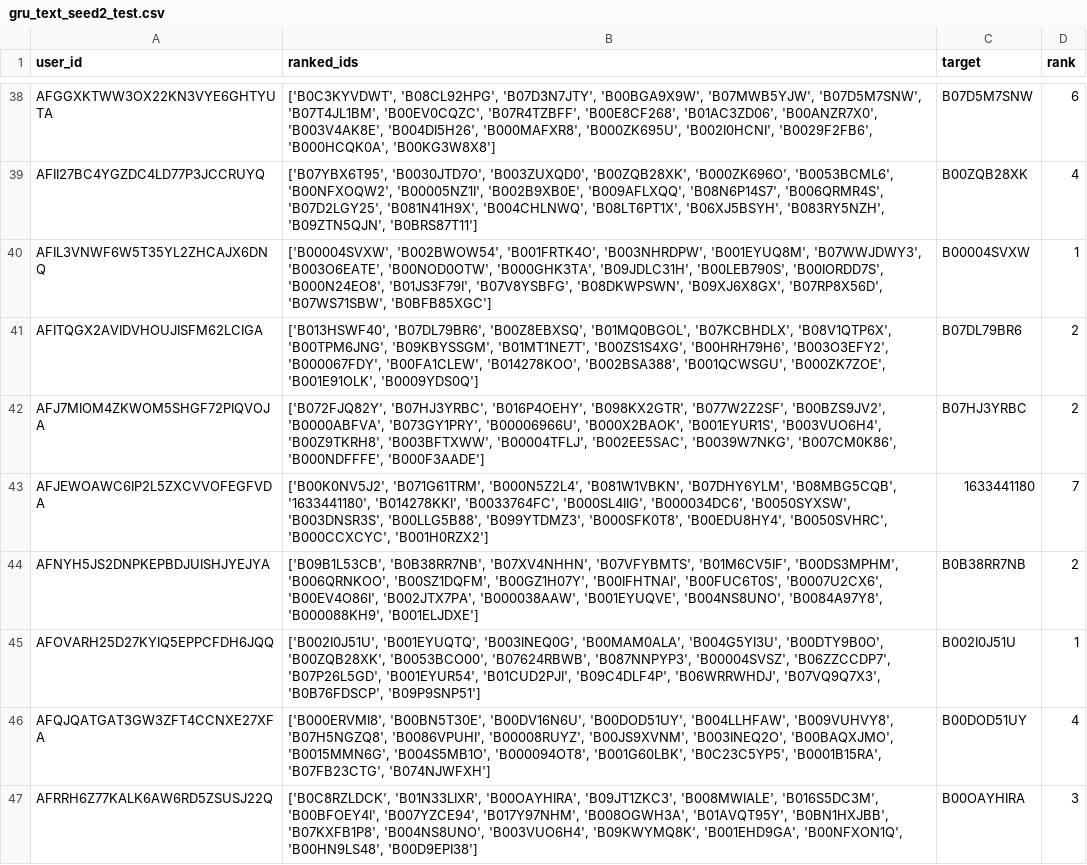
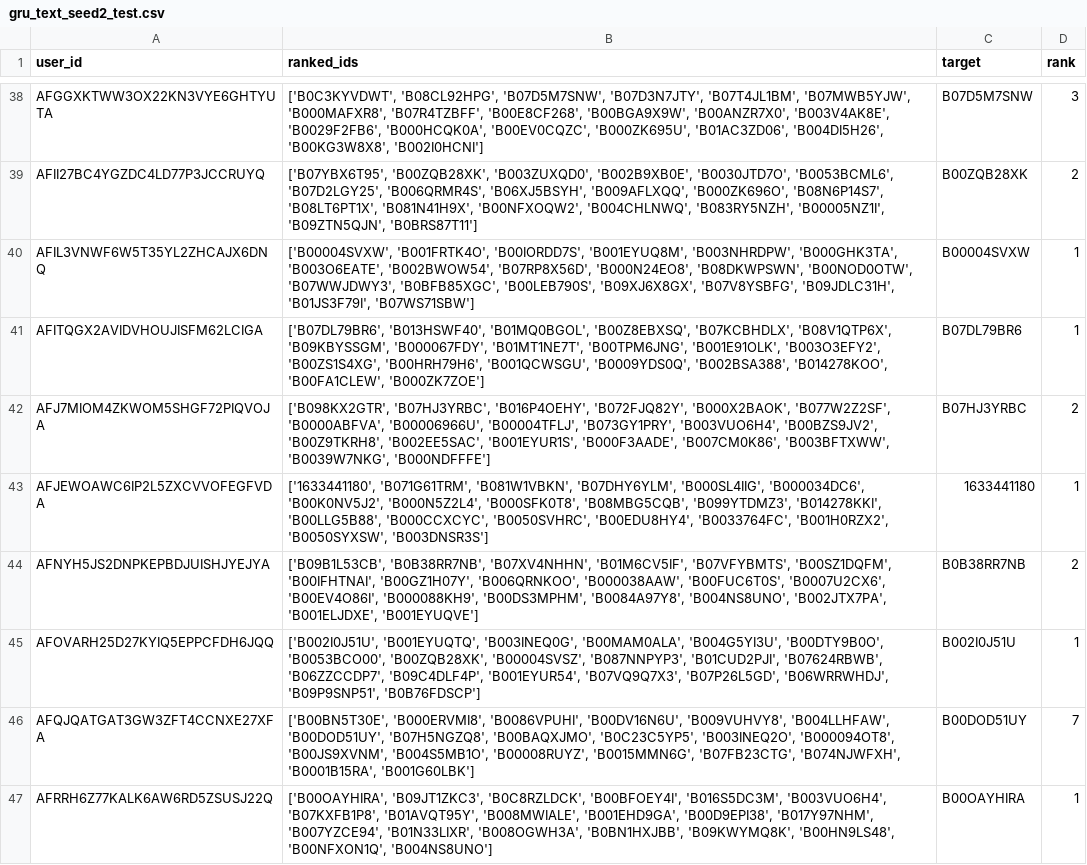
Before and after one commit to bhaavyasura7/arag-gru-recommender, a CSV file: results/predictions/gru_text_seed2_test.csv, drawn as a sheet; only a part is shown, gaps mark what is left out; the diff covers the shown part only; the diff names each change by its address in the sheet, - before the commit and + after, or states it on an @@ line.

```diff
--- a/results/predictions/gru_text_seed2_test.csv
+++ b/results/predictions/gru_text_seed2_test.csv
-B38 (ranked_ids): ['B0C3KYVDWT', 'B08CL92HPG', 'B07D3N7JTY', 'B00BGA9X9W', 'B07MWB5YJW', 'B07D5M7SNW', 'B07T4JL1BM', 'B00EV0CQZC', 'B07R4TZBFF', 'B00E8CF268', 'B01AC3ZD06', 'B00ANZR7X0', 'B003V4AK8E', 'B004DI5H26', 'B000MAFXR8', 'B000ZK695U', 'B002I0HCNI', 'B0029F2FB6', 'B000HCQK0A', 'B00KG3W8X8']
+B38 (ranked_ids): ['B0C3KYVDWT', 'B08CL92HPG', 'B07D5M7SNW', 'B07D3N7JTY', 'B07T4JL1BM', 'B07MWB5YJW', 'B000MAFXR8', 'B07R4TZBFF', 'B00E8CF268', 'B00BGA9X9W', 'B00ANZR7X0', 'B003V4AK8E', 'B0029F2FB6', 'B000HCQK0A', 'B00EV0CQZC', 'B000ZK695U', 'B01AC3ZD06', 'B004DI5H26', 'B00KG3W8X8', 'B002I0HCNI']
-D38 (rank): 6
+D38 (rank): 3
-B39 (ranked_ids): ['B07YBX6T95', 'B0030JTD7O', 'B003ZUXQD0', 'B00ZQB28XK', 'B000ZK696O', 'B0053BCML6', 'B00NFXOQW2', 'B00005NZ1I', 'B002B9XB0E', 'B009AFLXQQ', 'B08N6P14S7', 'B006QRMR4S', 'B07D2LGY25', 'B081N41H9X', 'B004CHLNWQ', 'B08LT6PT1X', 'B06XJ5BSYH', 'B083RY5NZH', 'B09ZTN5QJN', 'B0BRS87T11']
+B39 (ranked_ids): ['B07YBX6T95', 'B00ZQB28XK', 'B003ZUXQD0', 'B002B9XB0E', 'B0030JTD7O', 'B0053BCML6', 'B07D2LGY25', 'B006QRMR4S', 'B06XJ5BSYH', 'B009AFLXQQ', 'B000ZK696O', 'B08N6P14S7', 'B08LT6PT1X', 'B081N41H9X', 'B00NFXOQW2', 'B004CHLNWQ', 'B083RY5NZH', 'B00005NZ1I', 'B09ZTN5QJN', 'B0BRS87T11']
-D39 (rank): 4
+D39 (rank): 2
-B40 (ranked_ids): ['B00004SVXW', 'B002BWOW54', 'B001FRTK4O', 'B003NHRDPW', 'B001EYUQ8M', 'B07WWJDWY3', 'B003O6EATE', 'B00NOD0OTW', 'B000GHK3TA', 'B09JDLC31H', 'B00LEB790S', 'B00IORDD7S', 'B000N24EO8', 'B01JS3F79I', 'B07V8YSBFG', 'B08DKWPSWN', 'B09XJ6X8GX', 'B07RP8X56D', 'B07WS71SBW', 'B0BFB85XGC']
+B40 (ranked_ids): ['B00004SVXW', 'B001FRTK4O', 'B00IORDD7S', 'B001EYUQ8M', 'B003NHRDPW', 'B000GHK3TA', 'B003O6EATE', 'B002BWOW54', 'B07RP8X56D', 'B000N24EO8', 'B08DKWPSWN', 'B00NOD0OTW', 'B07WWJDWY3', 'B0BFB85XGC', 'B00LEB790S', 'B09XJ6X8GX', 'B07V8YSBFG', 'B09JDLC31H', 'B01JS3F79I', 'B07WS71SBW']
-B41 (ranked_ids): ['B013HSWF40', 'B07DL79BR6', 'B00Z8EBXSQ', 'B01MQ0BGOL', 'B07KCBHDLX', 'B08V1QTP6X', 'B00TPM6JNG', 'B09KBYSSGM', 'B01MT1NE7T', 'B00ZS1S4XG', 'B00HRH79H6', 'B003O3EFY2', 'B000067FDY', 'B00FA1CLEW', 'B014278KOO', 'B002BSA388', 'B001QCWSGU', 'B000ZK7ZOE', 'B001E91OLK', 'B0009YDS0Q']
+B41 (ranked_ids): ['B07DL79BR6', 'B013HSWF40', 'B01MQ0BGOL', 'B00Z8EBXSQ', 'B07KCBHDLX', 'B08V1QTP6X', 'B09KBYSSGM', 'B000067FDY', 'B01MT1NE7T', 'B00TPM6JNG', 'B001E91OLK', 'B003O3EFY2', 'B00ZS1S4XG', 'B00HRH79H6', 'B001QCWSGU', 'B0009YDS0Q', 'B002BSA388', 'B014278KOO', 'B00FA1CLEW', 'B000ZK7ZOE']
-D41 (rank): 2
+D41 (rank): 1
-B42 (ranked_ids): ['B072FJQ82Y', 'B07HJ3YRBC', 'B016P4OEHY', 'B098KX2GTR', 'B077W2Z2SF', 'B00BZS9JV2', 'B0000ABFVA', 'B073GY1PRY', 'B00006966U', 'B000X2BAOK', 'B001EYUR1S', 'B003VUO6H4', 'B00Z9TKRH8', 'B003BFTXWW', 'B00004TFLJ', 'B002EE5SAC', 'B0039W7NKG', 'B007CM0K86', 'B000NDFFFE', 'B000F3AADE']
+B42 (ranked_ids): ['B098KX2GTR', 'B07HJ3YRBC', 'B016P4OEHY', 'B072FJQ82Y', 'B000X2BAOK', 'B077W2Z2SF', 'B0000ABFVA', 'B00006966U', 'B00004TFLJ', 'B073GY1PRY', 'B003VUO6H4', 'B00BZS9JV2', 'B00Z9TKRH8', 'B002EE5SAC', 'B001EYUR1S', 'B000F3AADE', 'B007CM0K86', 'B003BFTXWW', 'B0039W7NKG', 'B000NDFFFE']
-B43 (ranked_ids): ['B00K0NV5J2', 'B071G61TRM', 'B000N5Z2L4', 'B081W1VBKN', 'B07DHY6YLM', 'B08MBG5CQB', '1633441180', 'B014278KKI', 'B0033764FC', 'B000SL4IIG', 'B000034DC6', 'B0050SYXSW', 'B003DNSR3S', 'B00LLG5B88', 'B099YTDMZ3', 'B000SFK0T8', 'B00EDU8HY4', 'B0050SVHRC', 'B000CCXCYC', 'B001H0RZX2']
+B43 (ranked_ids): ['1633441180', 'B071G61TRM', 'B081W1VBKN', 'B07DHY6YLM', 'B000SL4IIG', 'B000034DC6', 'B00K0NV5J2', 'B000N5Z2L4', 'B000SFK0T8', 'B08MBG5CQB', 'B099YTDMZ3', 'B014278KKI', 'B00LLG5B88', 'B000CCXCYC', 'B0050SVHRC', 'B00EDU8HY4', 'B0033764FC', 'B001H0RZX2', 'B0050SYXSW', 'B003DNSR3S']
-D43 (rank): 7
+D43 (rank): 1
-B44 (ranked_ids): …'B0B38RR7NB', 'B07XV4NHHN', 'B07VFYBMTS', 'B01M6CV5IF', 'B00DS3MPHM', 'B006QRNKOO', 'B00SZ1DQFM', 'B00GZ1H07Y', 'B00IFHTNAI', 'B00FUC6T0S', 'B0007U2CX6', 'B00EV4O86I', 'B002JTX7PA', 'B000038AAW', 'B001EYUQVE', 'B004NS8UNO', 'B0084A97Y8', 'B000088KH9', 'B001ELJDXE']
+B44 (ranked_ids): …'B0B38RR7NB', 'B07XV4NHHN', 'B01M6CV5IF', 'B07VFYBMTS', 'B00SZ1DQFM', 'B00IFHTNAI', 'B00GZ1H07Y', 'B006QRNKOO', 'B000038AAW', 'B00FUC6T0S', 'B0007U2CX6', 'B00EV4O86I', 'B000088KH9', 'B00DS3MPHM', 'B0084A97Y8', 'B004NS8UNO', 'B002JTX7PA', 'B001ELJDXE', 'B001EYUQVE']
-B45 (ranked_ids): …'B004G5YI3U', 'B00DTY9B0O', 'B00ZQB28XK', 'B0053BCO00', 'B07624RBWB', 'B087NNPYP3', 'B00004SVSZ', 'B06ZZCCDP7', 'B07P26L5GD', 'B001EYUR54', 'B01CUD2PJI', 'B09C4DLF4P', 'B06WRRWHDJ', 'B07VQ9Q7X3', 'B0B76FDSCP', 'B09P9SNP51']
+B45 (ranked_ids): …'B004G5YI3U', 'B00DTY9B0O', 'B0053BCO00', 'B00ZQB28XK', 'B00004SVSZ', 'B087NNPYP3', 'B01CUD2PJI', 'B07624RBWB', 'B06ZZCCDP7', 'B09C4DLF4P', 'B001EYUR54', 'B07VQ9Q7X3', 'B07P26L5GD', 'B06WRRWHDJ', 'B09P9SNP51', 'B0B76FDSCP']
-B46 (ranked_ids): ['B000ERVMI8', 'B00BN5T30E', 'B00DV16N6U', 'B00DOD51UY', 'B004LLHFAW', 'B009VUHVY8', 'B07H5NGZQ8', 'B0086VPUHI', 'B00008RUYZ', 'B00JS9XVNM', 'B003INEQ2O', 'B00BAQXJMO', 'B0015MMN6G', 'B004S5MB1O', 'B000094OT8', 'B001G60LBK', 'B0C23C5YP5', 'B0001B15RA', 'B07FB23CTG', 'B074NJWFXH']
+B46 (ranked_ids): ['B00BN5T30E', 'B000ERVMI8', 'B0086VPUHI', 'B00DV16N6U', 'B009VUHVY8', 'B004LLHFAW', 'B00DOD51UY', 'B07H5NGZQ8', 'B00BAQXJMO', 'B0C23C5YP5', 'B003INEQ2O', 'B000094OT8', 'B00JS9XVNM', 'B004S5MB1O', 'B00008RUYZ', 'B0015MMN6G', 'B07FB23CTG', 'B074NJWFXH', 'B0001B15RA', 'B001G60LBK']
-D46 (rank): 4
+D46 (rank): 7
-B47 (ranked_ids): ['B0C8RZLDCK', 'B01N33LIXR', 'B00OAYHIRA', 'B09JT1ZKC3', 'B008MWIALE', 'B016S5DC3M', 'B00BFOEY4I', 'B007YZCE94', 'B017Y97NHM', 'B008OGWH3A', 'B01AVQT95Y', 'B0BN1HXJBB', 'B07KXFB1P8', 'B004NS8UNO', 'B003VUO6H4', 'B09KWYMQ8K', 'B001EHD9GA', 'B00NFXON1Q', 'B00HN9LS48', 'B00D9EPI38']
+B47 (ranked_ids): ['B00OAYHIRA', 'B09JT1ZKC3', 'B0C8RZLDCK', 'B00BFOEY4I', 'B016S5DC3M', 'B003VUO6H4', 'B07KXFB1P8', 'B01AVQT95Y', 'B008MWIALE', 'B001EHD9GA', 'B00D9EPI38', 'B017Y97NHM', 'B007YZCE94', 'B01N33LIXR', 'B008OGWH3A', 'B0BN1HXJBB', 'B09KWYMQ8K', 'B00HN9LS48', 'B00NFXON1Q', 'B004NS8UNO']
-D47 (rank): 3
+D47 (rank): 1
```
Also changed, not shown: 150 edited cells elsewhere in this file, results/predictions/arag_gru_text_test.csv, results/predictions/gru_text_seed1_test.csv, 19 other files.
